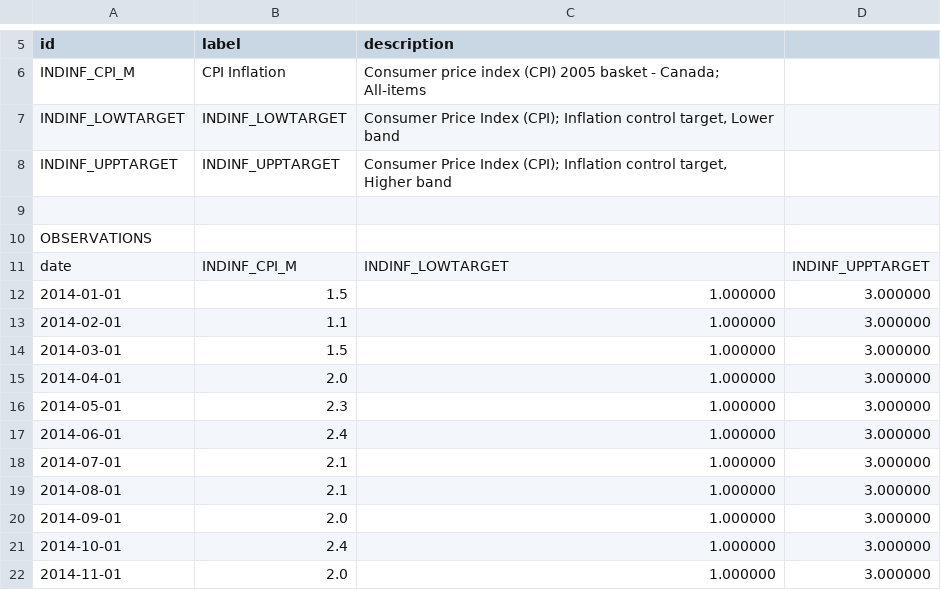
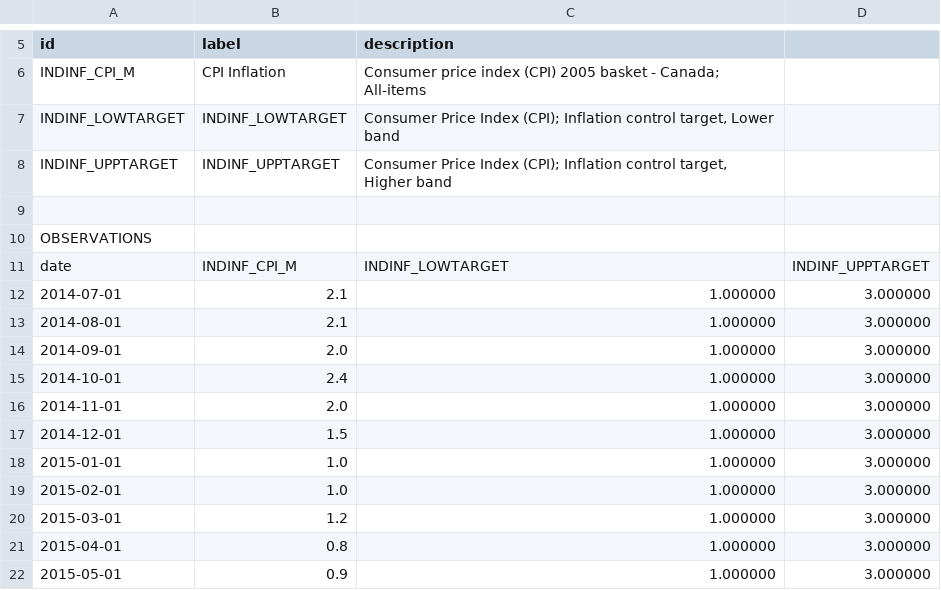
Before and after one commit to kakaomonk/inflation_interest_rate_and_market_trends, a CSV file: data/raw_data/INDINF_LOWTARGET,INDINF_UPPTARGET,INDINF_CPI_M-sd-2014-06-29-ed-2024-03-02.csv (was data/raw_data/INDINF_LOWTARGET,INDINF_UPPTARGET,INDINF_CPI_M-sd-2014-01-01-ed-2024-03-02.csv), drawn as a sheet; only a part is shown, gaps mark what is left out; the shorter side is filled out with more unchanged rows; the diff names each change by its address in the sheet, - before the commit and + after, or states it on an @@ line.

Commit message:
Few updates on raw data sets, updated scripts

```diff
--- a/data/raw_data/INDINF_LOWTARGET,INDINF_UPPTARGET,INDINF_CPI_M-sd-2014-01-01-ed-2024-03-02.csv
+++ b/data/raw_data/INDINF_LOWTARGET,INDINF_UPPTARGET,INDINF_CPI_M-sd-2014-06-29-ed-2024-03-02.csv
-row 12: 2014-01-01 | 1.5 | 1.000000 | 3.000000
-row 13: 2014-02-01 | 1.1 | 1.000000 | 3.000000
-row 14: 2014-03-01 | 1.5 | 1.000000 | 3.000000
-row 15: 2014-04-01 | 2.0 | 1.000000 | 3.000000
-row 16: 2014-05-01 | 2.3 | 1.000000 | 3.000000
-row 17: 2014-06-01 | 2.4 | 1.000000 | 3.000000
```
Also changed, not shown: 10 other files.
